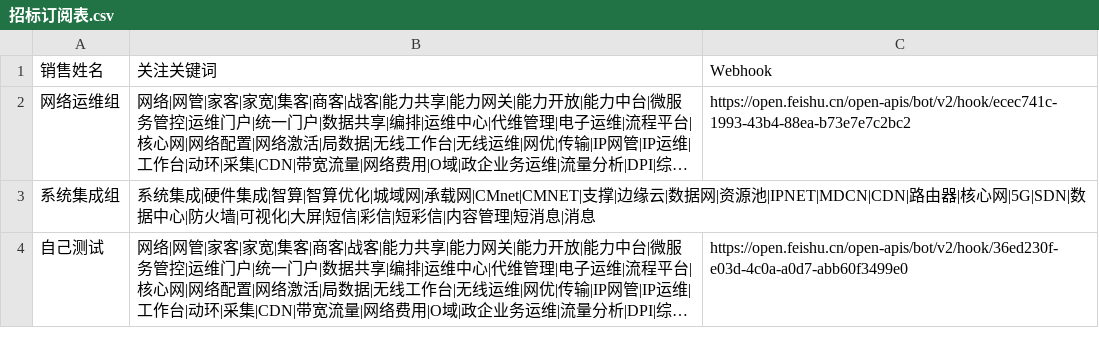
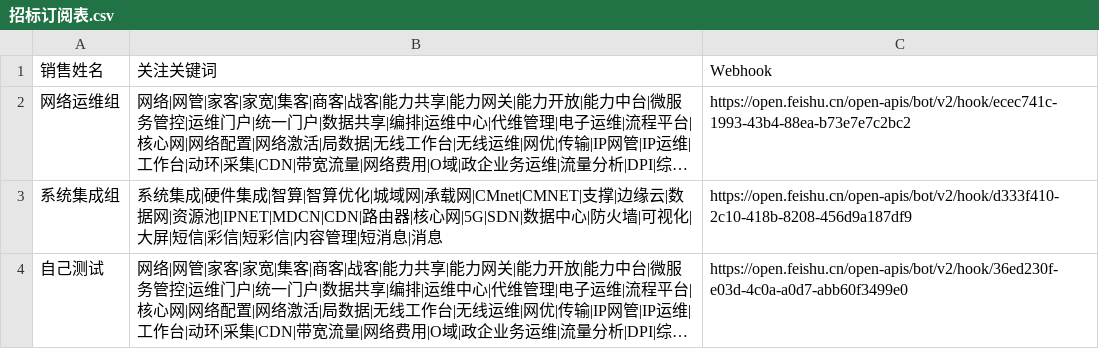
Before and after one commit to yangrui6927-prog/shisanxiang, a CSV file: 招标订阅表.csv, drawn as a sheet; long unchanged cells end in …; the diff names each change by its address in the sheet, - before the commit and + after, or states it on an @@ line.

```diff
--- a/招标订阅表.csv
+++ b/招标订阅表.csv
-C3: (empty)
+C3: https://open.feishu.cn/open-apis/bot/v2/hook/d333f410-2c10-418b-8208-456d9a187df9
```
